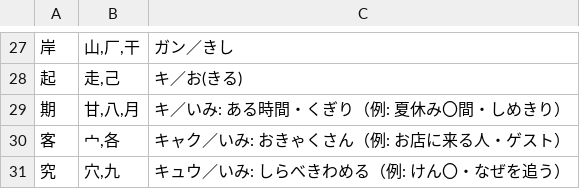
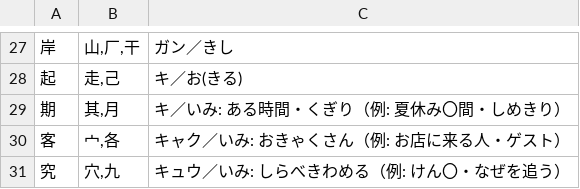
Before and after one commit to piggest/kanji-quiz, a TSV file: es-3.tsv, drawn as a sheet; only a part is shown, gaps mark what is left out.

```diff
--- a/es-3.tsv
+++ b/es-3.tsv
@@ -28,3 +28,3 @@
 起	走,己	キ／お(きる)
-期	甘,八,月	キ／いみ: ある時間・くぎり（例: 夏休み〇間・しめきり）
+期	其,月	キ／いみ: ある時間・くぎり（例: 夏休み〇間・しめきり）
 客	宀,各	キャク／いみ: おきゃくさん（例: お店に来る人・ゲスト）
```
Also changed, not shown: es-4.tsv, es-5.tsv, 4 other files.
